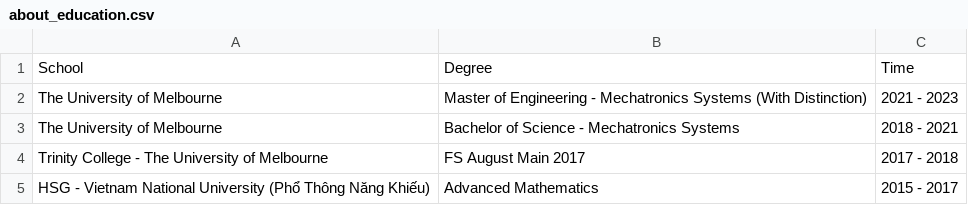
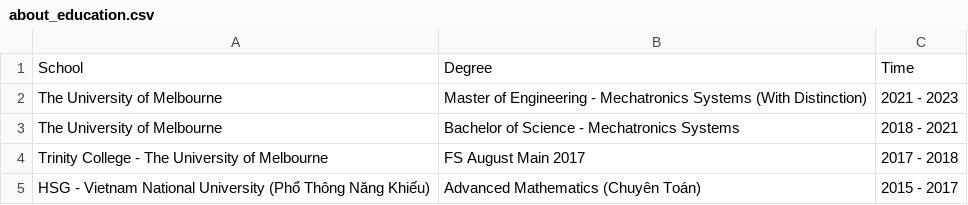
Before and after one commit to tuankhoin/personal-website, a CSV file: src/data/about_education.csv, drawn as a sheet.

```diff
--- a/src/data/about_education.csv
+++ b/src/data/about_education.csv
@@ -4,2 +4,2 @@ The University of Melbourne,Bachelor of Science - Mechatronics Systems,2018 - 20
 Trinity College - The University of Melbourne,FS August Main 2017,2017 - 2018
-HSG - Vietnam National University (Phổ Thông Năng Khiếu),Advanced Mathematics,2015 - 2017
+HSG - Vietnam National University (Phổ Thông Năng Khiếu),Advanced Mathematics (Chuyên Toán),2015 - 2017
```
Also changed, not shown: src/data/about_awards.csv, src/data/about_volunteer.csv, 4 other files.
